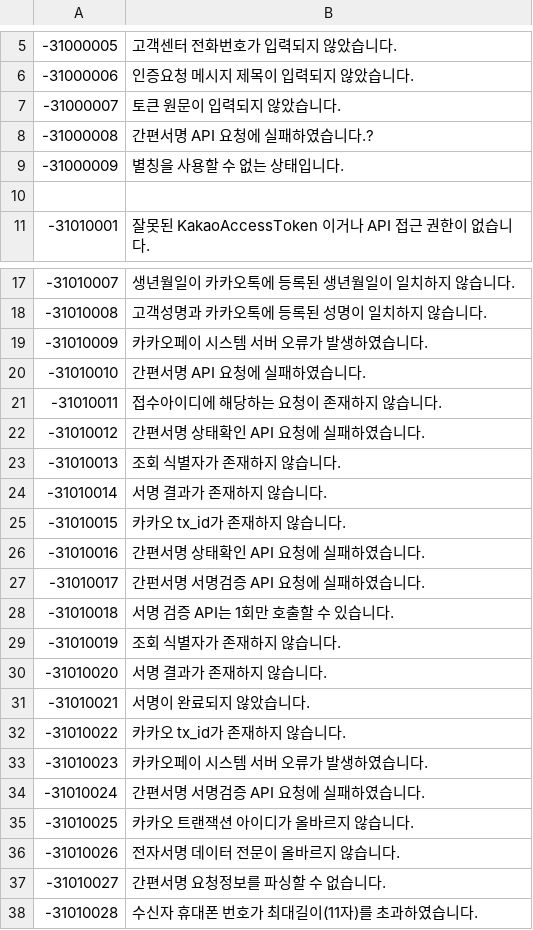
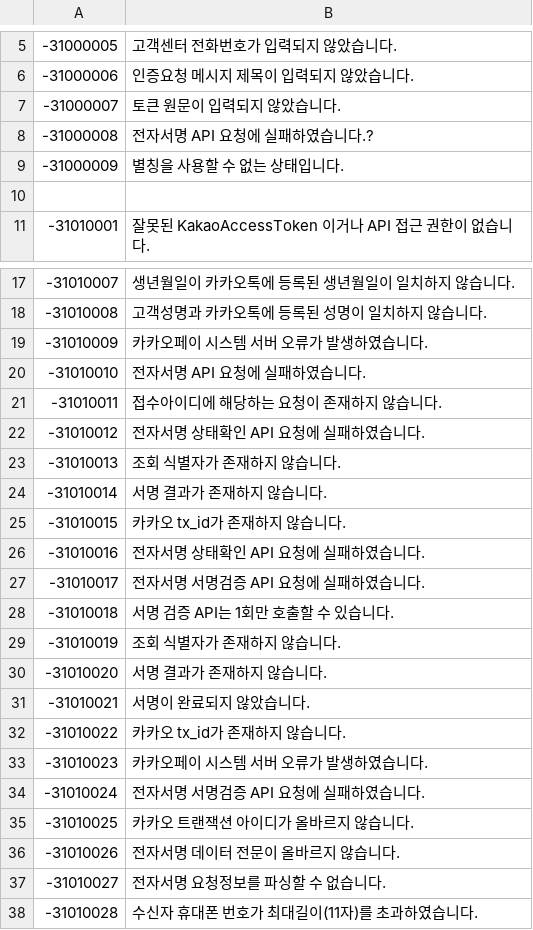
Before and after one commit to linkhub-sdk/popbill.exception, a CSV file: 310_esign.csv, drawn as a sheet; only a part is shown, gaps mark what is left out.

Commit message:
Update 310_esign.csv

```diff
--- a/310_esign.csv
+++ b/310_esign.csv
@@ -7,3 +7,3 @@
 -31000007,토큰 원문이 입력되지 않았습니다.
--31000008,간편서명 API 요청에 실패하였습니다.?
+-31000008,전자서명 API 요청에 실패하였습니다.?
 -31000009,별칭을 사용할 수 없는 상태입니다.
@@ -19,5 +19,5 @@
 -31010009,카카오페이 시스템 서버 오류가 발생하였습니다.
--31010010,간편서명 API 요청에 실패하였습니다.
+-31010010,전자서명 API 요청에 실패하였습니다.
 -31010011,접수아이디에 해당하는 요청이 존재하지 않습니다.
--31010012,간편서명 상태확인 API 요청에 실패하였습니다.
+-31010012,전자서명 상태확인 API 요청에 실패하였습니다.
 -31010013,조회 식별자가 존재하지 않습니다.
@@ -25,4 +25,4 @@
 -31010015,카카오 tx_id가 존재하지 않습니다.
--31010016,간편서명 상태확인 API 요청에 실패하였습니다.
--31010017,간펀서명 서명검증 API 요청에 실패하였습니다.
+-31010016,전자서명 상태확인 API 요청에 실패하였습니다.
+-31010017,전자서명 서명검증 API 요청에 실패하였습니다.
 -31010018,서명 검증 API는 1회만 호출할 수 있습니다.
@@ -33,6 +33,6 @@
 -31010023,카카오페이 시스템 서버 오류가 발생하였습니다.
--31010024,간편서명 서명검증 API 요청에 실패하였습니다.
+-31010024,전자서명 서명검증 API 요청에 실패하였습니다.
 -31010025,카카오 트랜잭션 아이디가 올바르지 않습니다.
 -31010026,전자서명 데이터 전문이 올바르지 않습니다.
--31010027,간편서명 요청정보를 파싱할 수 없습니다.
+-31010027,전자서명 요청정보를 파싱할 수 없습니다.
 -31010028,수신자 휴대폰 번호가 최대길이(11자)를 초과하였습니다.
```
